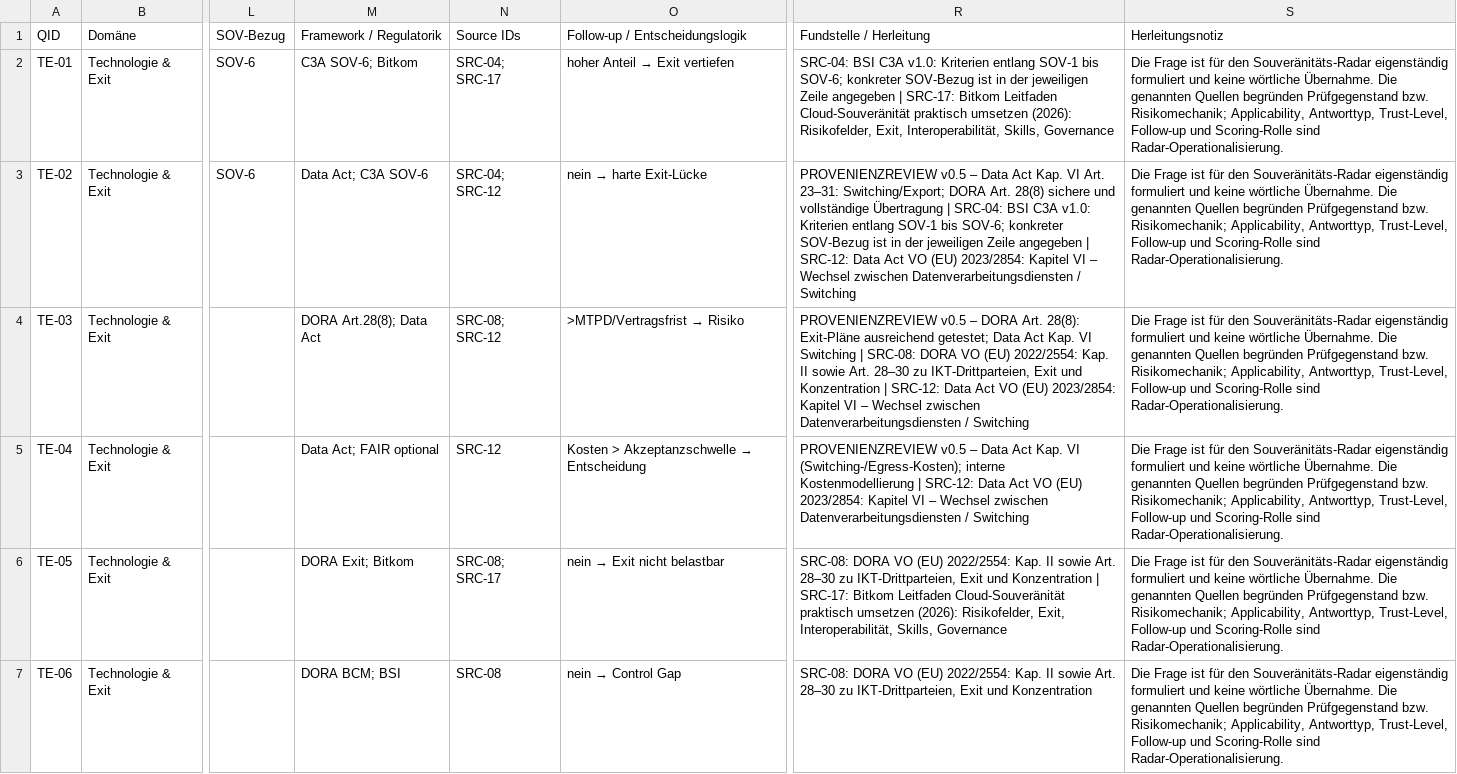
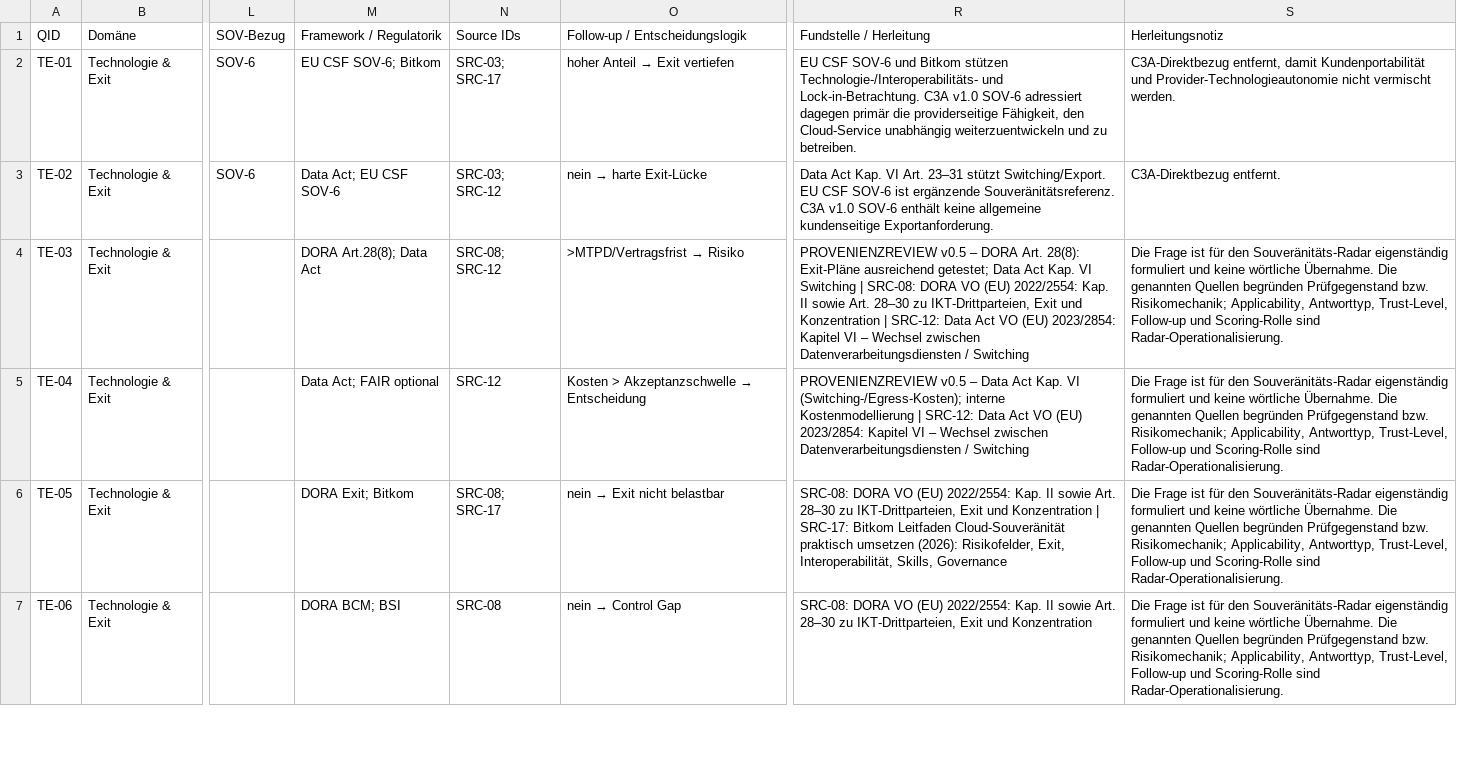
Before and after one commit to MarcusGraetsch/Souveraenitaetsradar, a CSV file: data/method/question_bank/technologie-exit.csv, drawn as a sheet; only a part is shown, gaps mark what is left out; the diff covers the shown part only; the diff names each change by its address in the sheet, - before the commit and + after, or states it on an @@ line.

Commit message:
method: separate customer exit from C3A provider technology sovereignty

```diff
--- a/data/method/question_bank/technologie-exit.csv
+++ b/data/method/question_bank/technologie-exit.csv
-M2 (Framework / Regulatorik): C3A SOV-6; Bitkom
+M2 (Framework / Regulatorik): EU CSF SOV-6; Bitkom
-N2 (Source IDs): SRC-04; SRC-17
+N2 (Source IDs): SRC-03; SRC-17
-R2 (Fundstelle / Herleitung): SRC-04: BSI C3A v1.0: Kriterien entlang SOV-1 bis SOV-6; konkreter SOV-Bezug ist in der jeweiligen Zeile angegeben | SRC-17: Bitkom Leitfaden Cloud-Souveränität praktisch umsetzen (2026): Risikofelder, Exit, Interoperabilität, Skills, Governance
+R2 (Fundstelle / Herleitung): EU CSF SOV-6 und Bitkom stützen Technologie-/Interoperabilitäts- und Lock-in-Betrachtung. C3A v1.0 SOV-6 adressiert dagegen primär die providerseitige Fähigkeit, den Cloud-Service unabhängig weiterzuentwickeln und zu betreiben.
-S2 (Herleitungsnotiz): Die Frage ist für den Souveränitäts-Radar eigenständig formuliert und keine wörtliche Übernahme. Die genannten Quellen begründen Prüfgegenstand bzw. Risikomechanik; Applicability, Antworttyp, Trust-Level, Follow-up und Scoring-Rolle sind Radar-Operationalisierung.
+S2 (Herleitungsnotiz): C3A-Direktbezug entfernt, damit Kundenportabilität und Provider-Technologieautonomie nicht vermischt werden.
-M3 (Framework / Regulatorik): Data Act; C3A SOV-6
+M3 (Framework / Regulatorik): Data Act; EU CSF SOV-6
-N3 (Source IDs): SRC-04; SRC-12
+N3 (Source IDs): SRC-03; SRC-12
-R3 (Fundstelle / Herleitung): PROVENIENZREVIEW v0.5 – Data Act Kap. VI Art. 23–31: Switching/Export; DORA Art. 28(8) sichere und vollständige Übertragung | SRC-04: BSI C3A v1.0: Kriterien entlang SOV-1 bis SOV-6; konkreter SOV-Bezug ist in der jeweiligen Zeile angegeben | SRC-12: Data Act VO (EU) 2023/2854: Kapitel VI – Wechsel zwischen Datenverarbeitungsdiensten / Switching
+R3 (Fundstelle / Herleitung): Data Act Kap. VI Art. 23–31 stützt Switching/Export. EU CSF SOV-6 ist ergänzende Souveränitätsreferenz. C3A v1.0 SOV-6 enthält keine allgemeine kundenseitige Exportanforderung.
-S3 (Herleitungsnotiz): Die Frage ist für den Souveränitäts-Radar eigenständig formuliert und keine wörtliche Übernahme. Die genannten Quellen begründen Prüfgegenstand bzw. Risikomechanik; Applicability, Antworttyp, Trust-Level, Follow-up und Scoring-Rolle sind Radar-Operationalisierung.
+S3 (Herleitungsnotiz): C3A-Direktbezug entfernt.
```
Also changed, not shown: 35 edited cells elsewhere in this file.
